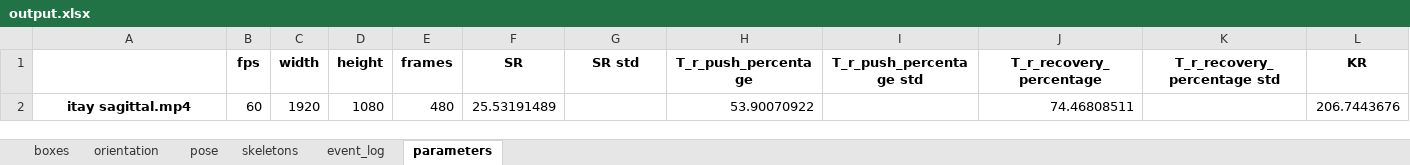
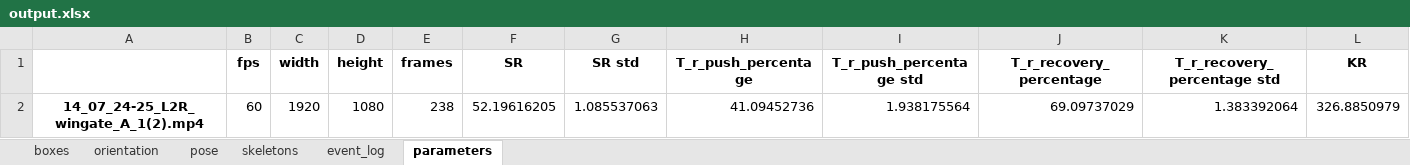
Before and after one commit to MotionAnalytics/Swimming-Analysis, an Excel workbook: static/videos/output.xlsx, sheet parameters, drawn as a sheet; only a part is shown; values as stored, in another font and other column widths than the file's, no borders; removed rows and columns are numbered as before the commit, all else as after; rows hold the shown columns only; the diff names each change by its address in the sheet, - before the commit and + after, or states it on an @@ line.

```diff
--- a/static/videos/output.xlsx (sheet parameters)
+++ b/static/videos/output.xlsx (sheet parameters)
-row 2: itay sagittal.mp4 | 60 | 1920 | 1080 | 480 | 25.53191489 |  | 53.90070922 |  | 74.46808511 |  | 206.7443676
+row 2: 14_07_24-25_L2R_wingate_A_1(2).mp4 | 60 | 1920 | 1080 | 238 | 52.19616205 | 1.085537063 | 41.09452736 | 1.938175564 | 69.09737029 | 1.383392064 | 326.8850979
```
Also changed, not shown: sheet skeletons, sheet orientation, sheet pose, sheet event_log, sheet boxes, 2 other files.
